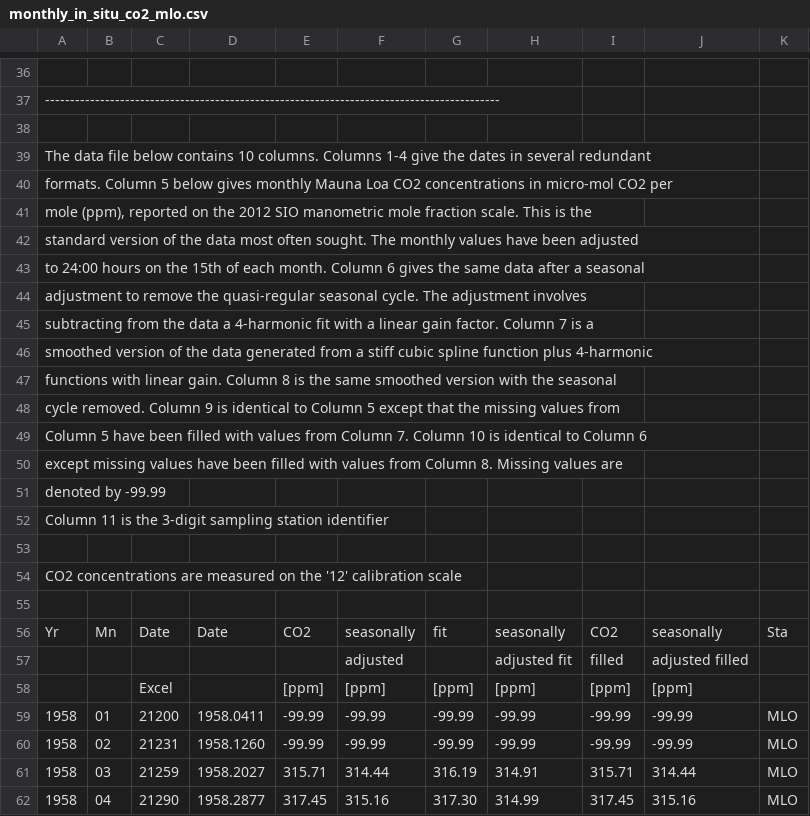
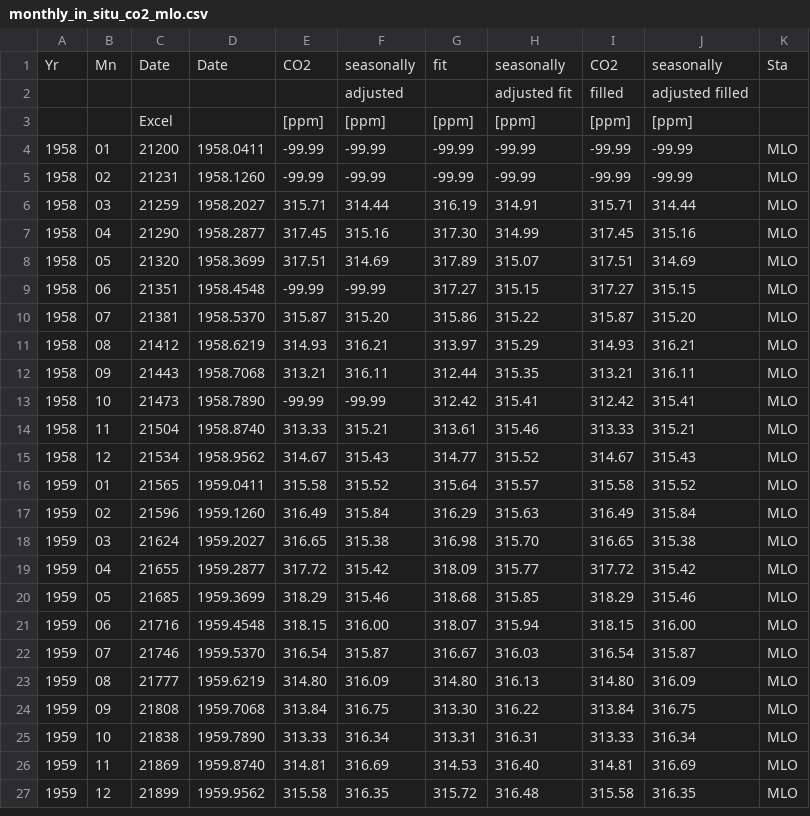
Before and after one commit to Annisa81194/AtmosphericCO2Data, a CSV file: monthly_in_situ_co2_mlo.csv, drawn as a sheet; only a part is shown, gaps mark what is left out; the shorter side is filled out with more unchanged rows; the diff covers the shown part only.

Commit message:
Update monthly_in_situ_co2_mlo.csv

```diff
--- a/monthly_in_situ_co2_mlo.csv
+++ b/monthly_in_situ_co2_mlo.csv
@@ -38,21 +1 @@
-"                                                                                           "
-"-------------------------------------------------------------------------------------------"
-"                                                                                           "
-" The data file below contains 10 columns.  Columns 1-4 give the dates in several redundant "
-" formats. Column 5 below gives monthly Mauna Loa CO2 concentrations in micro-mol CO2 per   "
-" mole (ppm), reported on the 2012 SIO manometric mole fraction scale.  This is the        "
-" standard version of the data most often sought.  The monthly values have been adjusted    "
-" to 24:00 hours on the 15th of each month.  Column 6 gives the same data after a seasonal  "
-" adjustment to remove the quasi-regular seasonal cycle.  The adjustment involves           "
-" subtracting from the data a 4-harmonic fit with a linear gain factor.  Column 7 is a      "
-" smoothed version of the data generated from a stiff cubic spline function plus 4-harmonic "
-" functions with linear gain.  Column 8 is the same smoothed version with the seasonal      "
-" cycle removed.  Column 9 is identical to Column 5 except that the missing values from     "
-" Column 5 have been filled with values from Column 7.  Column 10 is identical to Column 6  "
-" except missing values have been filled with values from Column 8.  Missing values are     "
-" denoted by -99.99                                                                         "
-" Column 11 is the 3-digit sampling station identifier"
-"                                                                                           "
-" CO2 concentrations are measured on the '12' calibration scale                             "
-"                                                                                           "
   Yr, Mn,    Date,      Date,     CO2,seasonally,        fit,  seasonally,      CO2, seasonally, Sta
```
Also changed, not shown: 35 removed rows elsewhere in this file.
